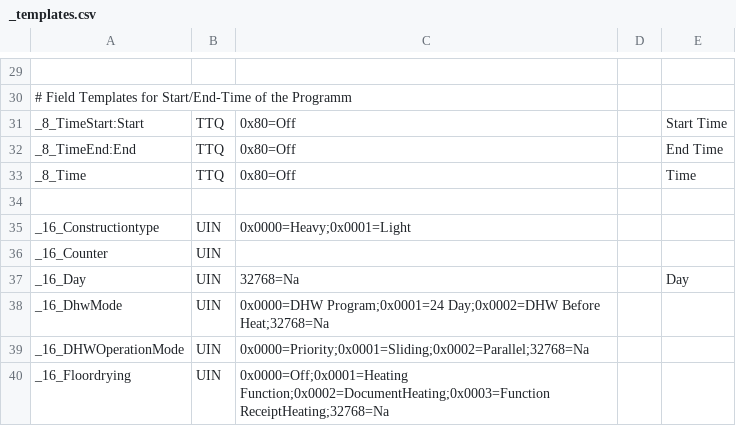
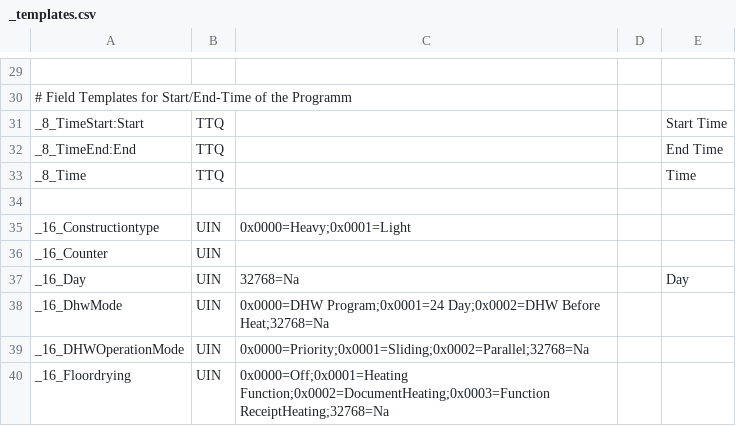
Before and after one commit to aghulas/ebusd-configuration-weishaupt, a CSV file: weishaupt/_templates.csv, drawn as a sheet; only a part is shown, gaps mark what is left out; the diff names each change by its address in the sheet, - before the commit and + after, or states it on an @@ line.

Commit message:
Update _templates.csv

```diff
--- a/weishaupt/_templates.csv
+++ b/weishaupt/_templates.csv
-C31:C33: 0x80=Off
+C31:C33: (empty)
```
